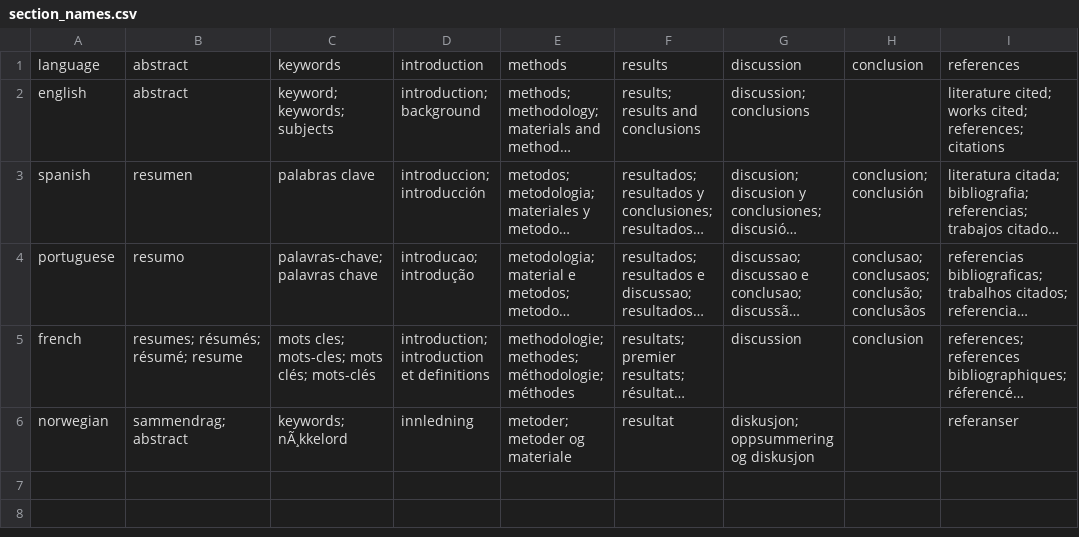
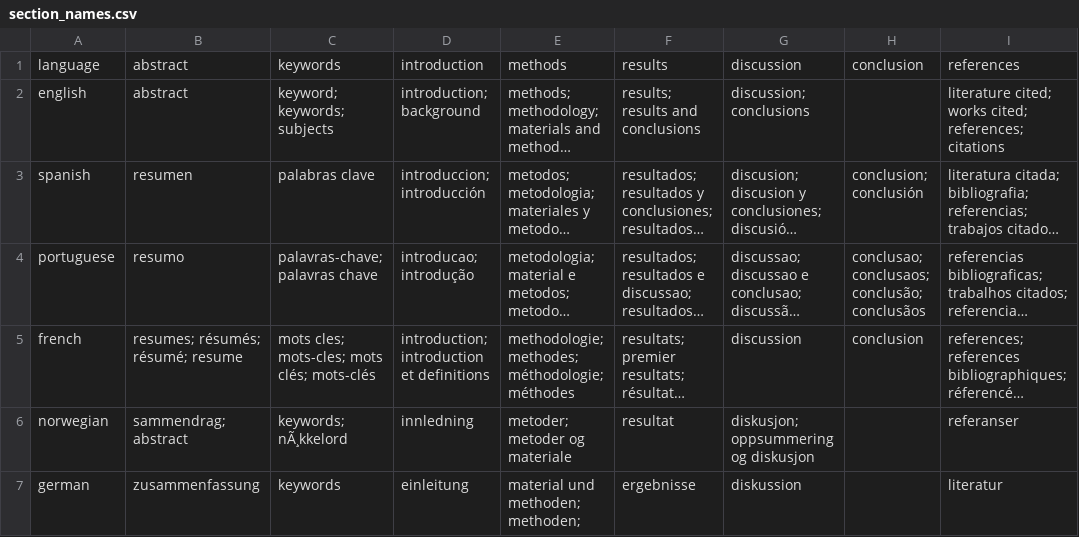
Before and after one commit to elizagrames/doi2txt, a CSV file: inst/extdata/section_names.csv, drawn as a sheet; long unchanged cells end in …; the diff names each change by its address in the sheet, - before the commit and + after, or states it on an @@ line.

Commit message:
Added german words

```diff
--- a/inst/extdata/section_names.csv
+++ b/inst/extdata/section_names.csv
+row 7: german | zusammenfassung | keywords | einleitung | material und methoden; methoden; | ergebnisse | diskussion |  | literatur
```
